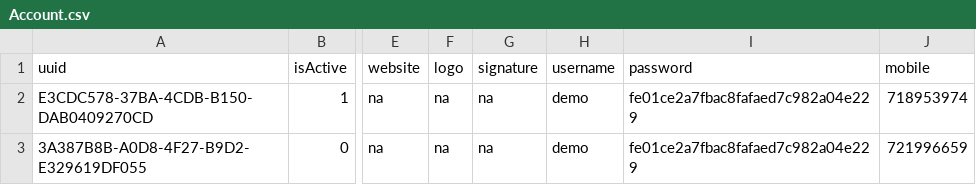
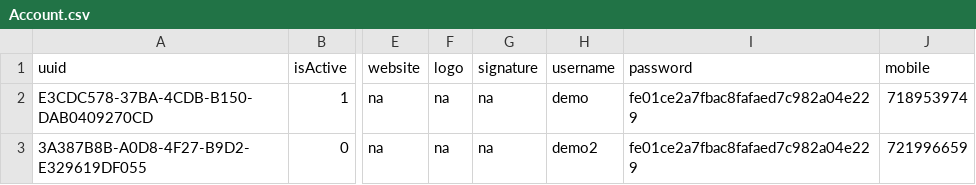
Before and after one commit to msomi22/schoolapp, a CSV file: old/src/main/scripts/sql/data/Account.csv, drawn as a sheet; only a part is shown, gaps mark what is left out; the diff names each change by its address in the sheet, - before the commit and + after, or states it on an @@ line.

```diff
--- a/old/src/main/scripts/sql/data/Account.csv
+++ b/old/src/main/scripts/sql/data/Account.csv
-H3 (username): demo
+H3 (username): demo2
```
Also changed, not shown: 13 other files.
